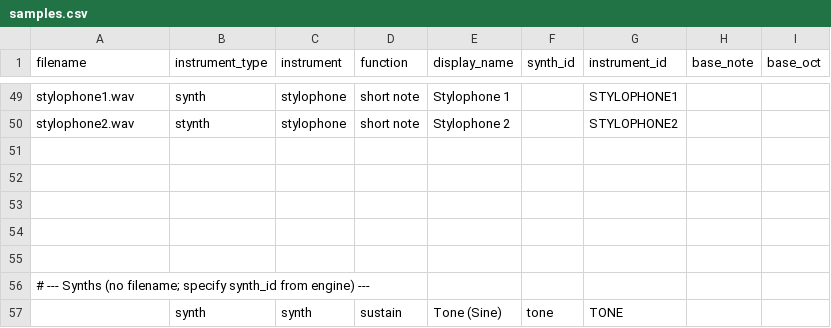
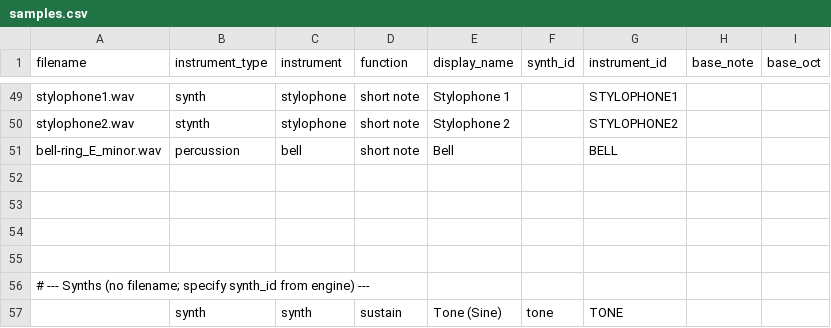
Before and after one commit to Russ-Earwaker/music-toy.github.io, a CSV file: assets/samples/samples.csv, drawn as a sheet; only a part is shown, gaps mark what is left out; the diff names each change by its address in the sheet, - before the commit and + after, or states it on an @@ line.

```diff
--- a/assets/samples/samples.csv
+++ b/assets/samples/samples.csv
-row 51: (empty)
+row 51: bell-ring_E_minor.wav | percussion | bell | short note | Bell |  | BELL
```
Also changed, not shown: 1 other file.
